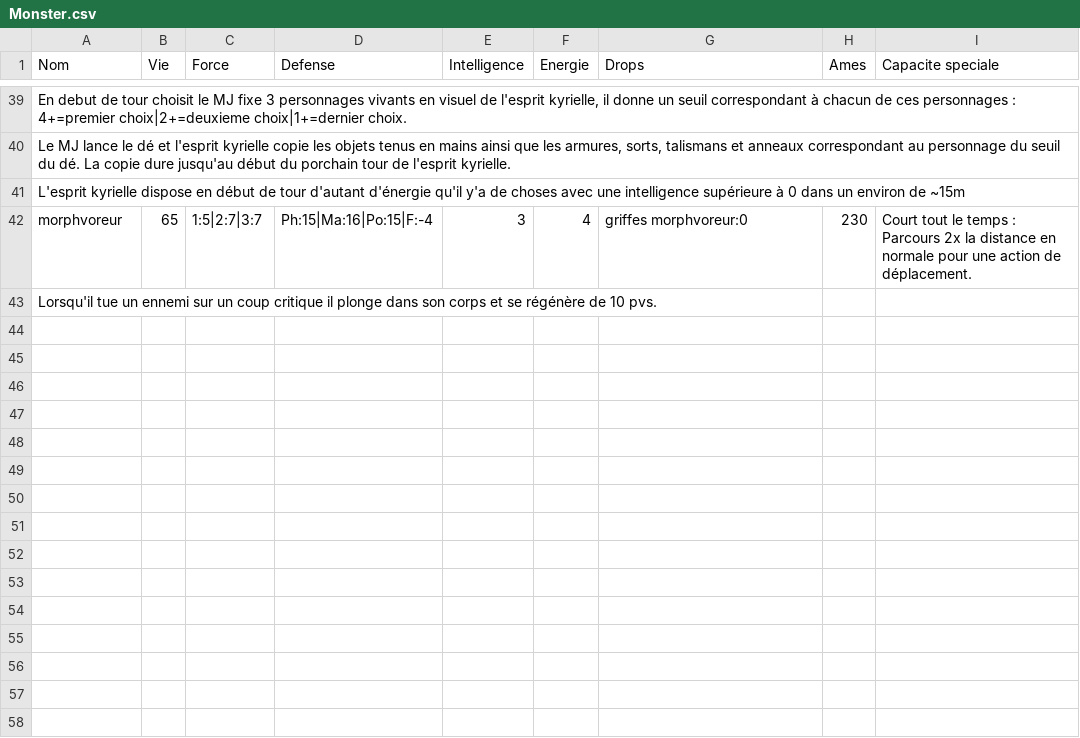
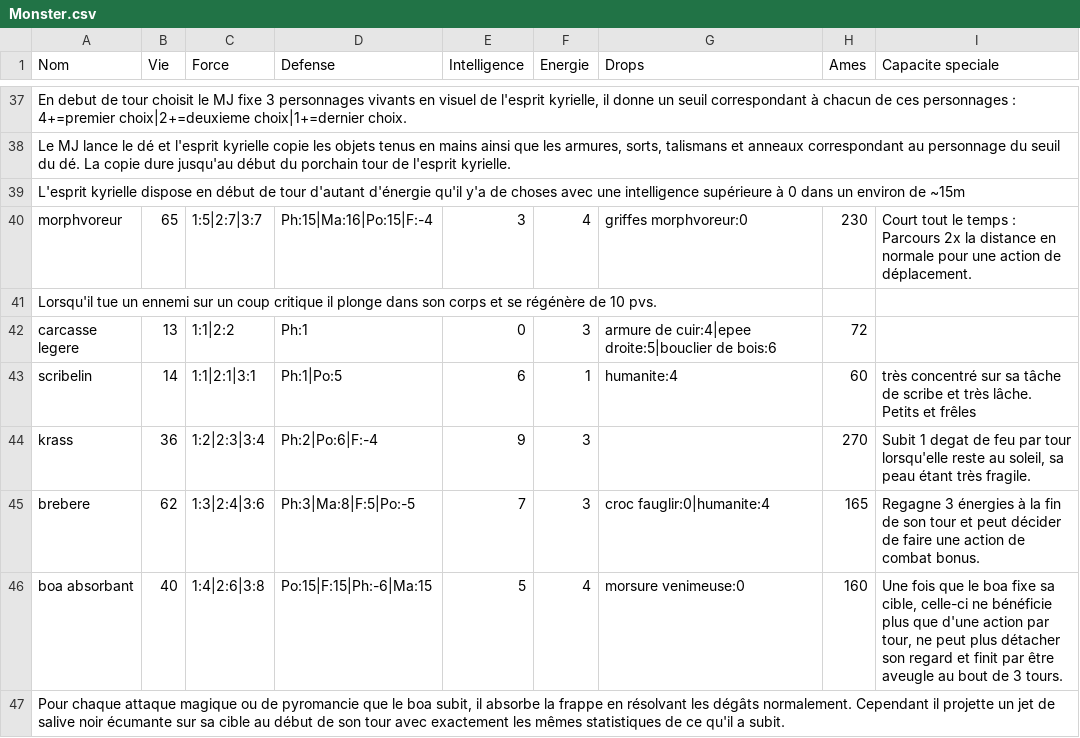
Before and after one commit to EmileLevast/DarkSoulManager, a CSV file: src/jvmMain/resources/Monster.csv, drawn as a sheet; only a part is shown, gaps mark what is left out; the diff covers the shown part only.

```diff
--- a/src/jvmMain/resources/Monster.csv
+++ b/src/jvmMain/resources/Monster.csv
@@ -43 +41,7 @@ morphvoreur;65;1:5|2:7|3:7;Ph:15|Ma:16|Po:15|F:-4;3;4;griffes morphvoreur:0;230;
 Lorsqu'il tue un ennemi sur un coup critique il plonge dans son corps et se régénère de 10 pvs.
+carcasse legere;13;1:1|2:2;Ph:1;0;3;armure de cuir:4|epee droite:5|bouclier de bois:6;72;
+scribelin;14;1:1|2:1|3:1;Ph:1|Po:5;6;1;humanite:4;60;très concentré sur sa tâche de scribe et très lâche. Petits et frêles
+krass;36;1:2|2:3|3:4;Ph:2|Po:6|F:-4;9;3;;270;Subit 1 degat de feu par tour lorsqu'elle reste au soleil, sa peau étant très fragile.
+brebere;62;1:3|2:4|3:6;Ph:3|Ma:8|F:5|Po:-5;7;3;croc fauglir:0|humanite:4;165;Regagne 3 énergies à la fin de son tour et peut décider de faire une action de combat bonus.
+boa absorbant;40;1:4|2:6|3:8;Po:15|F:15|Ph:-6|Ma:15;5;4;morsure venimeuse:0;160;Une fois que le boa fixe sa cible, celle-ci ne bénéficie plus que d'une action par tour, ne peut plus détacher son regard et finit par être aveugle au bout de 3 tours.
+Pour chaque attaque magique ou de pyromancie que le boa subit, il absorbe la frappe en résolvant les dégâts normalement. Cependant il projette un jet de salive noir écumante sur sa cible au début de son tour avec exactement les mêmes statistiques de ce qu'il a subit.
```
Also changed, not shown: 5 added rows and 2 removed rows elsewhere in this file, src/jvmMain/resources/Arme.csv, src/jvmMain/resources/Armure.csv, 3 other files.
